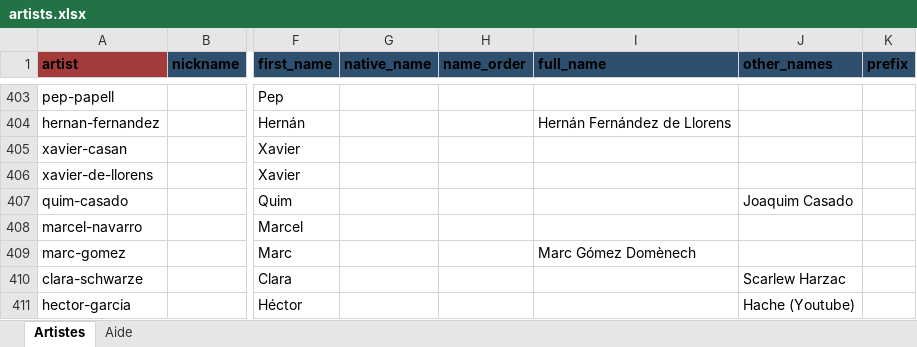
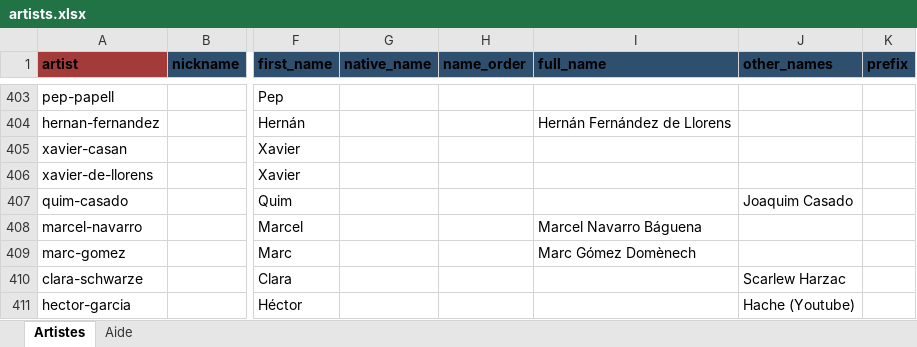
Before and after one commit to CHARGUIGOU/charguigou.github.io, an Excel workbook: _data/artists.xlsx, sheet Artistes, drawn as a sheet; only a part is shown, gaps mark what is left out; values as stored, in another font and other column widths than the file's, no borders; charts and pictures and conditional formats not drawn; the diff names each change by its address in the sheet, - before the commit and + after, or states it on an @@ line.

```diff
--- a/_data/artists.xlsx (sheet Artistes)
+++ b/_data/artists.xlsx (sheet Artistes)
-I408 (full_name): (empty)
+I408 (full_name): Marcel Navarro Báguena
```
Also changed, not shown: _data/characters.xlsx.
